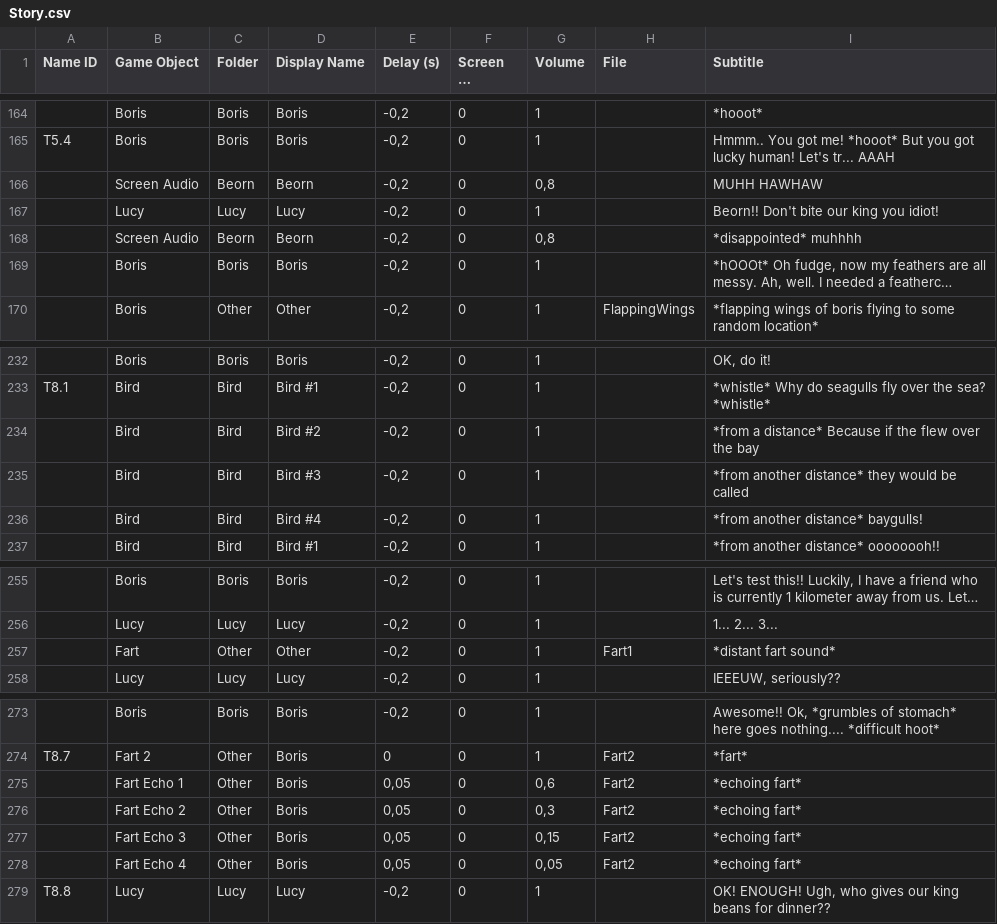
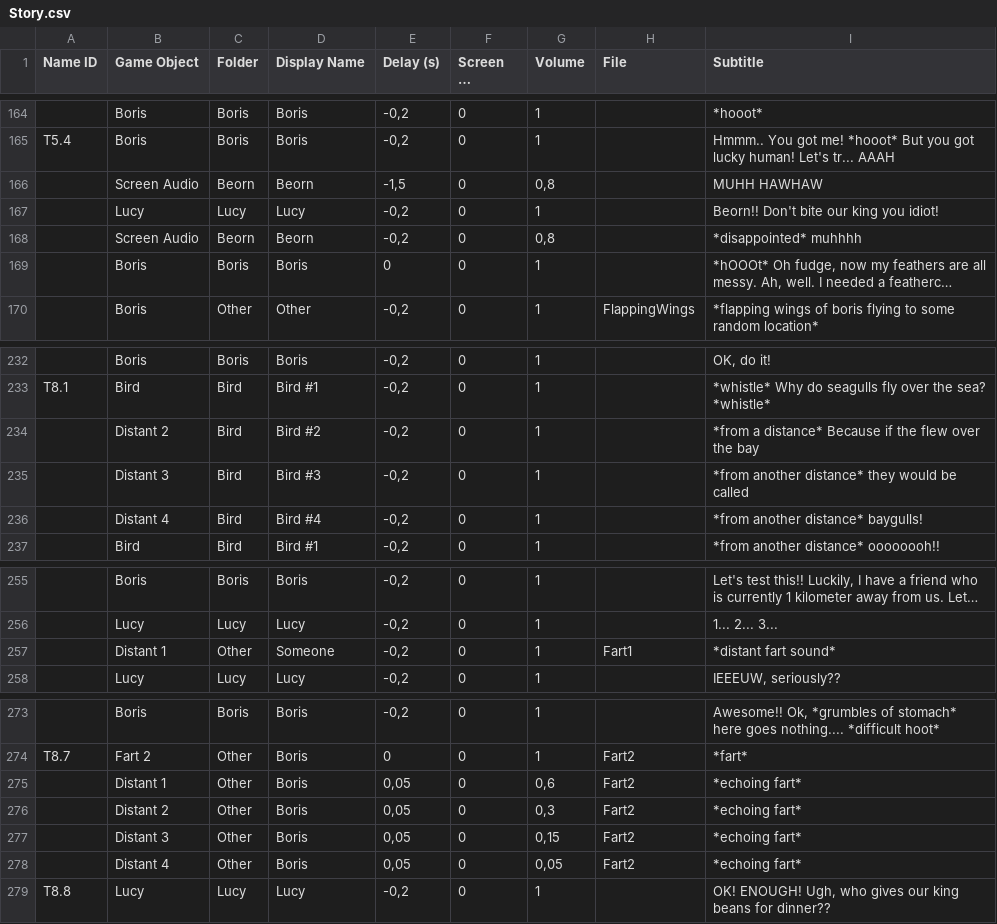
Before and after one commit to audio-game-crew/legend-of-iris, a CSV file: Assets/Scripts/Story/Resources/Story.csv, drawn as a sheet; only a part is shown, gaps mark what is left out; long unchanged cells end in …; the diff names each change by its address in the sheet, - before the commit and + after, or states it on an @@ line.

Commit message:
Fixed some story issues again

```diff
--- a/Assets/Scripts/Story/Resources/Story.csv
+++ b/Assets/Scripts/Story/Resources/Story.csv
-E166 (Delay (s)): -0,2
+E166 (Delay (s)): -1,5
-E169 (Delay (s)): -0,2
+E169 (Delay (s)): 0
-B234 (Game Object): Bird
+B234 (Game Object): Distant 2
-B235 (Game Object): Bird
+B235 (Game Object): Distant 3
-B236 (Game Object): Bird
+B236 (Game Object): Distant 4
-B257 (Game Object): Fart
+B257 (Game Object): Distant 1
-D257 (Display Name): Other
+D257 (Display Name): Someone
-B275 (Game Object): Fart Echo 1
+B275 (Game Object): Distant 1
-B276 (Game Object): Fart Echo 2
+B276 (Game Object): Distant 2
-B277 (Game Object): Fart Echo 3
+B277 (Game Object): Distant 3
-B278 (Game Object): Fart Echo 4
+B278 (Game Object): Distant 4
```
Also changed, not shown: 7 other files.
